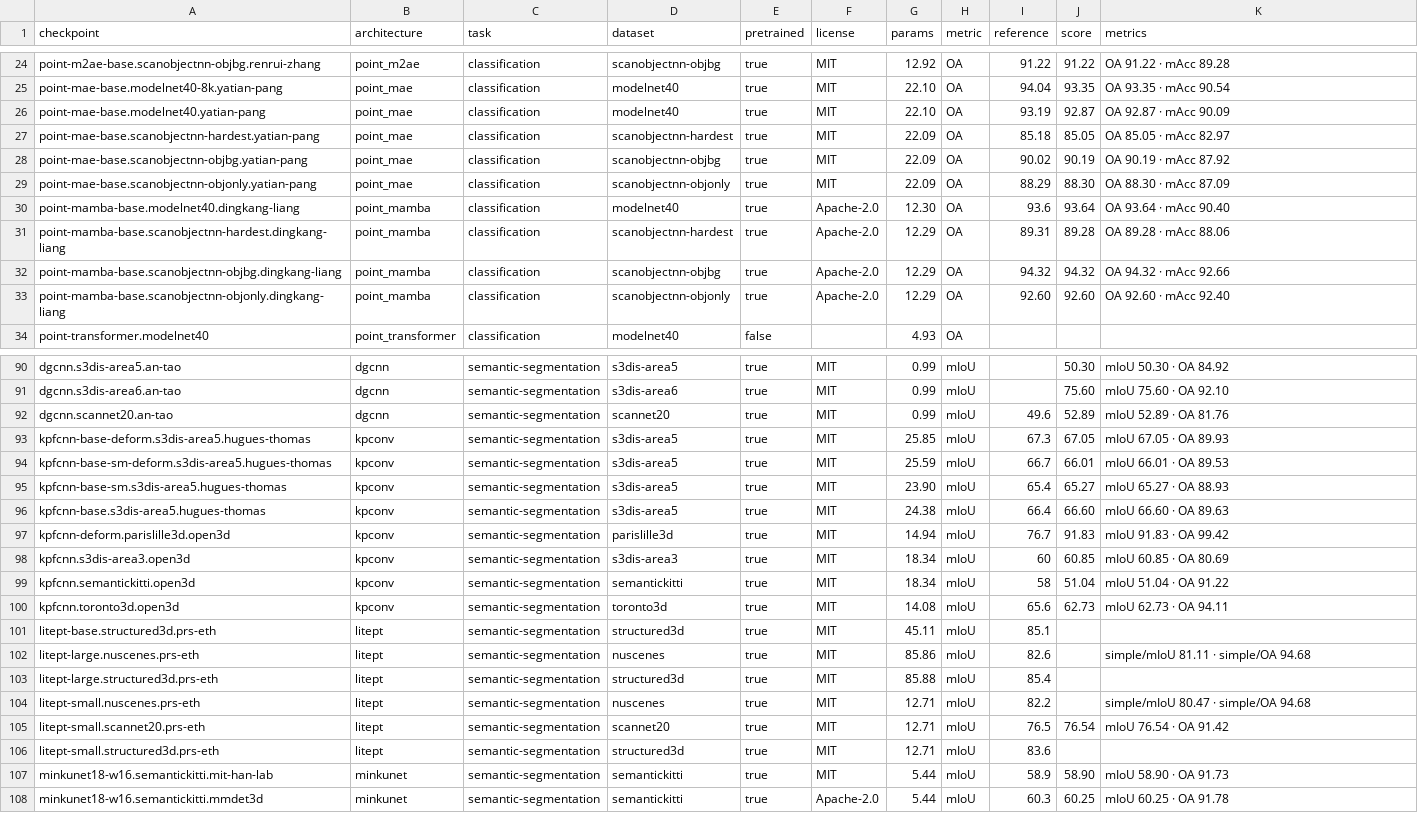
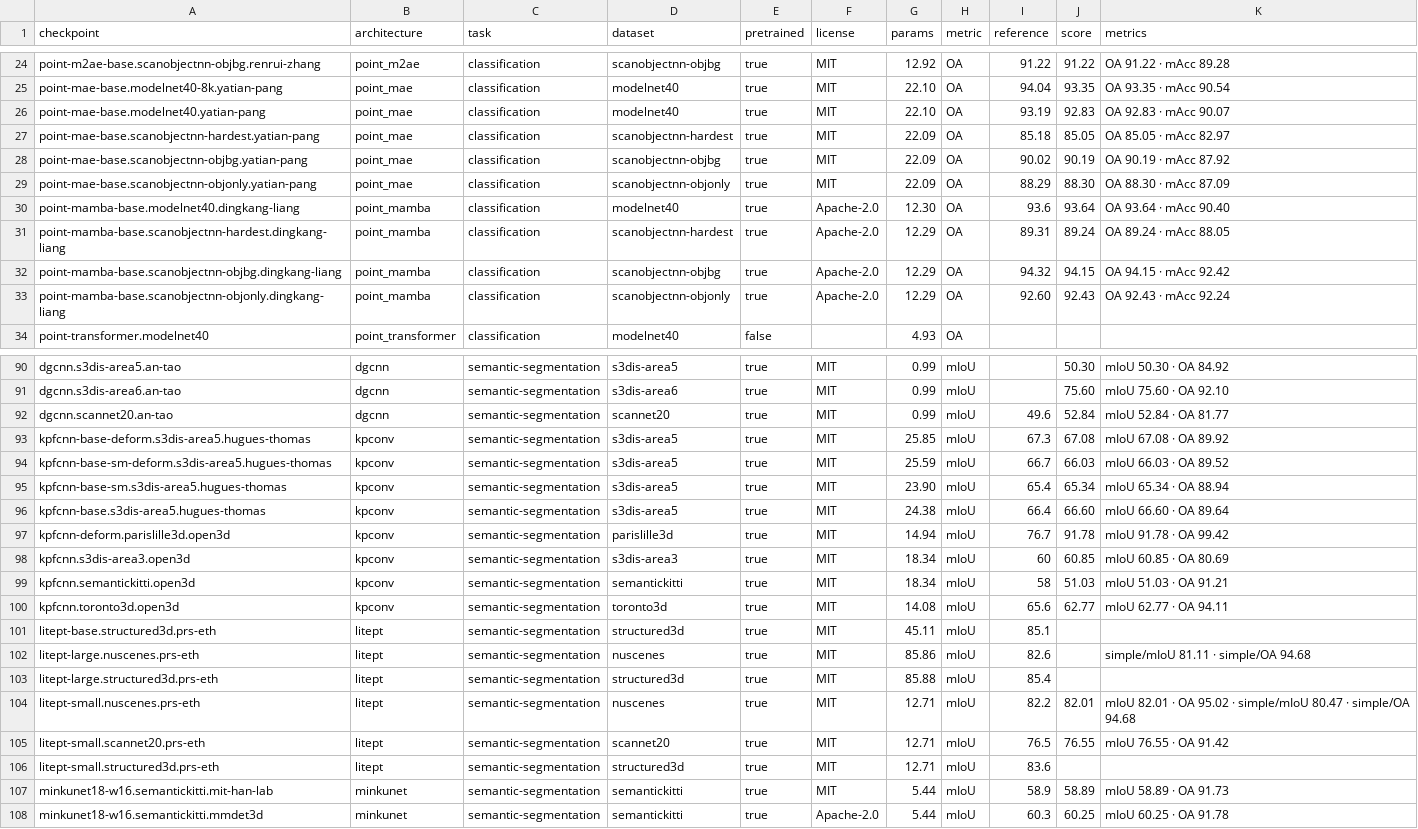
Before and after one commit to arthurdjn/pytorch-pointcloud, a CSV file: docs/data/models.csv, drawn as a sheet; only a part is shown, gaps mark what is left out; the diff covers the shown part only.

Commit message:
chore: register the metrics measured on the benchmark rerun (#507)
* chore: register the metrics measured on the benchmark rerun

* chore: register the nuScenes detection metrics measured with the corrected protocol

```diff
--- a/docs/data/models.csv
+++ b/docs/data/models.csv
@@ -25,3 +25,3 @@ point-m2ae-base.scanobjectnn-objbg.renrui-zhang,point_m2ae,classification,scanob
 point-mae-base.modelnet40-8k.yatian-pang,point_mae,classification,modelnet40,true,MIT,22.10,OA,94.04,93.35,OA 93.35 · mAcc 90.54
-point-mae-base.modelnet40.yatian-pang,point_mae,classification,modelnet40,true,MIT,22.10,OA,93.19,92.87,OA 92.87 · mAcc 90.09
+point-mae-base.modelnet40.yatian-pang,point_mae,classification,modelnet40,true,MIT,22.10,OA,93.19,92.83,OA 92.83 · mAcc 90.07
 point-mae-base.scanobjectnn-hardest.yatian-pang,point_mae,classification,scanobjectnn-hardest,true,MIT,22.09,OA,85.18,85.05,OA 85.05 · mAcc 82.97
@@ -30,5 +30,5 @@ point-mae-base.scanobjectnn-objonly.yatian-pang,point_mae,classification,scanobj
 point-mamba-base.modelnet40.dingkang-liang,point_mamba,classification,modelnet40,true,Apache-2.0,12.30,OA,93.6,93.64,OA 93.64 · mAcc 90.40
-point-mamba-base.scanobjectnn-hardest.dingkang-liang,point_mamba,classification,scanobjectnn-hardest,true,Apache-2.0,12.29,OA,89.31,89.28,OA 89.28 · mAcc 88.06
-point-mamba-base.scanobjectnn-objbg.dingkang-liang,point_mamba,classification,scanobjectnn-objbg,true,Apache-2.0,12.29,OA,94.32,94.32,OA 94.32 · mAcc 92.66
-point-mamba-base.scanobjectnn-objonly.dingkang-liang,point_mamba,classification,scanobjectnn-objonly,true,Apache-2.0,12.29,OA,92.60,92.60,OA 92.60 · mAcc 92.40
+point-mamba-base.scanobjectnn-hardest.dingkang-liang,point_mamba,classification,scanobjectnn-hardest,true,Apache-2.0,12.29,OA,89.31,89.24,OA 89.24 · mAcc 88.05
+point-mamba-base.scanobjectnn-objbg.dingkang-liang,point_mamba,classification,scanobjectnn-objbg,true,Apache-2.0,12.29,OA,94.32,94.15,OA 94.15 · mAcc 92.42
+point-mamba-base.scanobjectnn-objonly.dingkang-liang,point_mamba,classification,scanobjectnn-objonly,true,Apache-2.0,12.29,OA,92.60,92.43,OA 92.43 · mAcc 92.24
 point-transformer.modelnet40,point_transformer,classification,modelnet40,false,,4.93,OA,,,
@@ -91,11 +91,11 @@ dgcnn.s3dis-area5.an-tao,dgcnn,semantic-segmentation,s3dis-area5,true,MIT,0.99,m
 dgcnn.s3dis-area6.an-tao,dgcnn,semantic-segmentation,s3dis-area6,true,MIT,0.99,mIoU,,75.60,mIoU 75.60 · OA 92.10
-dgcnn.scannet20.an-tao,dgcnn,semantic-segmentation,scannet20,true,MIT,0.99,mIoU,49.6,52.89,mIoU 52.89 · OA 81.76
-kpfcnn-base-deform.s3dis-area5.hugues-thomas,kpconv,semantic-segmentation,s3dis-area5,true,MIT,25.85,mIoU,67.3,67.05,mIoU 67.05 · OA 89.93
-kpfcnn-base-sm-deform.s3dis-area5.hugues-thomas,kpconv,semantic-segmentation,s3dis-area5,true,MIT,25.59,mIoU,66.7,66.01,mIoU 66.01 · OA 89.53
-kpfcnn-base-sm.s3dis-area5.hugues-thomas,kpconv,semantic-segmentation,s3dis-area5,true,MIT,23.90,mIoU,65.4,65.27,mIoU 65.27 · OA 88.93
-kpfcnn-base.s3dis-area5.hugues-thomas,kpconv,semantic-segmentation,s3dis-area5,true,MIT,24.38,mIoU,66.4,66.60,mIoU 66.60 · OA 89.63
-kpfcnn-deform.parislille3d.open3d,kpconv,semantic-segmentation,parislille3d,true,MIT,14.94,mIoU,76.7,91.83,mIoU 91.83 · OA 99.42
+dgcnn.scannet20.an-tao,dgcnn,semantic-segmentation,scannet20,true,MIT,0.99,mIoU,49.6,52.84,mIoU 52.84 · OA 81.77
+kpfcnn-base-deform.s3dis-area5.hugues-thomas,kpconv,semantic-segmentation,s3dis-area5,true,MIT,25.85,mIoU,67.3,67.08,mIoU 67.08 · OA 89.92
+kpfcnn-base-sm-deform.s3dis-area5.hugues-thomas,kpconv,semantic-segmentation,s3dis-area5,true,MIT,25.59,mIoU,66.7,66.03,mIoU 66.03 · OA 89.52
+kpfcnn-base-sm.s3dis-area5.hugues-thomas,kpconv,semantic-segmentation,s3dis-area5,true,MIT,23.90,mIoU,65.4,65.34,mIoU 65.34 · OA 88.94
+kpfcnn-base.s3dis-area5.hugues-thomas,kpconv,semantic-segmentation,s3dis-area5,true,MIT,24.38,mIoU,66.4,66.60,mIoU 66.60 · OA 89.64
+kpfcnn-deform.parislille3d.open3d,kpconv,semantic-segmentation,parislille3d,true,MIT,14.94,mIoU,76.7,91.78,mIoU 91.78 · OA 99.42
 kpfcnn.s3dis-area3.open3d,kpconv,semantic-segmentation,s3dis-area3,true,MIT,18.34,mIoU,60,60.85,mIoU 60.85 · OA 80.69
-kpfcnn.semantickitti.open3d,kpconv,semantic-segmentation,semantickitti,true,MIT,18.34,mIoU,58,51.04,mIoU 51.04 · OA 91.22
-kpfcnn.toronto3d.open3d,kpconv,semantic-segmentation,toronto3d,true,MIT,14.08,mIoU,65.6,62.73,mIoU 62.73 · OA 94.11
+kpfcnn.semantickitti.open3d,kpconv,semantic-segmentation,semantickitti,true,MIT,18.34,mIoU,58,51.03,mIoU 51.03 · OA 91.21
+kpfcnn.toronto3d.open3d,kpconv,semantic-segmentation,toronto3d,true,MIT,14.08,mIoU,65.6,62.77,mIoU 62.77 · OA 94.11
 litept-base.structured3d.prs-eth,litept,semantic-segmentation,structured3d,true,MIT,45.11,mIoU,85.1,,
@@ -103,6 +103,6 @@ litept-large.nuscenes.prs-eth,litept,semantic-segmentation,nuscenes,true,MIT,85.
 litept-large.structured3d.prs-eth,litept,semantic-segmentation,structured3d,true,MIT,85.88,mIoU,85.4,,
-litept-small.nuscenes.prs-eth,litept,semantic-segmentation,nuscenes,true,MIT,12.71,mIoU,82.2,,simple/mIoU 80.47 · simple/OA 94.68
-litept-small.scannet20.prs-eth,litept,semantic-segmentation,scannet20,true,MIT,12.71,mIoU,76.5,76.54,mIoU 76.54 · OA 91.42
+litept-small.nuscenes.prs-eth,litept,semantic-segmentation,nuscenes,true,MIT,12.71,mIoU,82.2,82.01,mIoU 82.01 · OA 95.02 · simple/mIoU 80.47 · simple/OA 94.68
+litept-small.scannet20.prs-eth,litept,semantic-segmentation,scannet20,true,MIT,12.71,mIoU,76.5,76.55,mIoU 76.55 · OA 91.42
 litept-small.structured3d.prs-eth,litept,semantic-segmentation,structured3d,true,MIT,12.71,mIoU,83.6,,
-minkunet18-w16.semantickitti.mit-han-lab,minkunet,semantic-segmentation,semantickitti,true,MIT,5.44,mIoU,58.9,58.90,mIoU 58.90 · OA 91.73
+minkunet18-w16.semantickitti.mit-han-lab,minkunet,semantic-segmentation,semantickitti,true,MIT,5.44,mIoU,58.9,58.89,mIoU 58.89 · OA 91.73
 minkunet18-w16.semantickitti.mmdet3d,minkunet,semantic-segmentation,semantickitti,true,Apache-2.0,5.44,mIoU,60.3,60.25,mIoU 60.25 · OA 91.78
```
Also changed, not shown: 86 edited cells elsewhere in this file, 29 other files.
